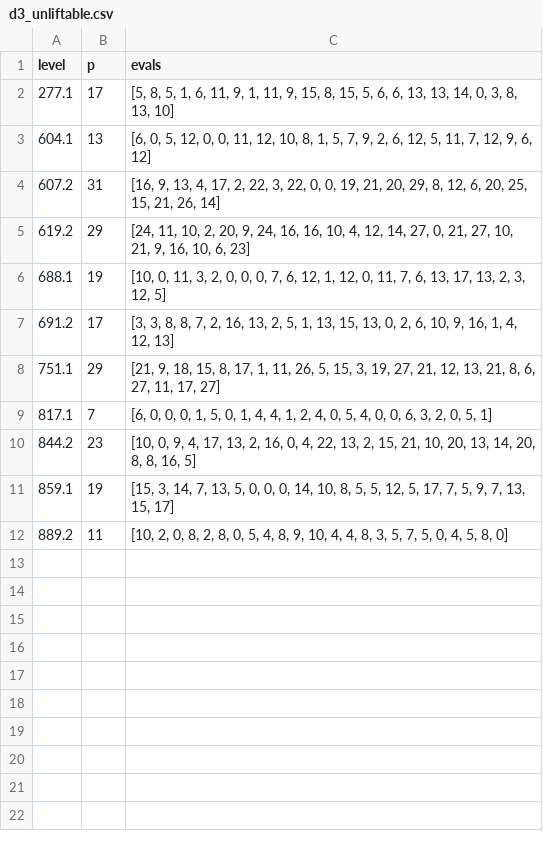
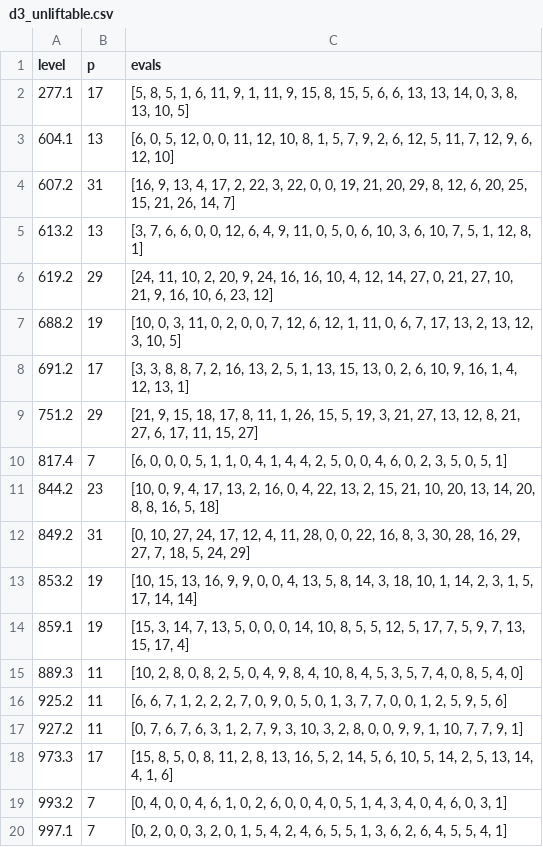
Before and after one commit to havarddj/ethereal-BMF, a CSV file: sage/d3_unliftable.csv, drawn as a sheet.

```diff
--- a/sage/d3_unliftable.csv
+++ b/sage/d3_unliftable.csv
@@ -1,12 +1,20 @@
 level;p;evals
-277.1;17;[5, 8, 5, 1, 6, 11, 9, 1, 11, 9, 15, 8, 15, 5, 6, 6, 13, 13, 14, 0, 3, 8, 13, 10]
-604.1;13;[6, 0, 5, 12, 0, 0, 11, 12, 10, 8, 1, 5, 7, 9, 2, 6, 12, 5, 11, 7, 12, 9, 6, 12]
-607.2;31;[16, 9, 13, 4, 17, 2, 22, 3, 22, 0, 0, 19, 21, 20, 29, 8, 12, 6, 20, 25, 15, 21, 26, 14]
-619.2;29;[24, 11, 10, 2, 20, 9, 24, 16, 16, 10, 4, 12, 14, 27, 0, 21, 27, 10, 21, 9, 16, 10, 6, 23]
-688.1;19;[10, 0, 11, 3, 2, 0, 0, 0, 7, 6, 12, 1, 12, 0, 11, 7, 6, 13, 17, 13, 2, 3, 12, 5]
-691.2;17;[3, 3, 8, 8, 7, 2, 16, 13, 2, 5, 1, 13, 15, 13, 0, 2, 6, 10, 9, 16, 1, 4, 12, 13]
-751.1;29;[21, 9, 18, 15, 8, 17, 1, 11, 26, 5, 15, 3, 19, 27, 21, 12, 13, 21, 8, 6, 27, 11, 17, 27]
-817.1;7;[6, 0, 0, 0, 1, 5, 0, 1, 4, 4, 1, 2, 4, 0, 5, 4, 0, 0, 6, 3, 2, 0, 5, 1]
-844.2;23;[10, 0, 9, 4, 17, 13, 2, 16, 0, 4, 22, 13, 2, 15, 21, 10, 20, 13, 14, 20, 8, 8, 16, 5]
-859.1;19;[15, 3, 14, 7, 13, 5, 0, 0, 0, 14, 10, 8, 5, 5, 12, 5, 17, 7, 5, 9, 7, 13, 15, 17]
-889.2;11;[10, 2, 0, 8, 2, 8, 0, 5, 4, 8, 9, 10, 4, 4, 8, 3, 5, 7, 5, 0, 4, 5, 8, 0]
+277.1;17;[5, 8, 5, 1, 6, 11, 9, 1, 11, 9, 15, 8, 15, 5, 6, 6, 13, 13, 14, 0, 3, 8, 13, 10, 5]
+604.1;13;[6, 0, 5, 12, 0, 0, 11, 12, 10, 8, 1, 5, 7, 9, 2, 6, 12, 5, 11, 7, 12, 9, 6, 12, 10]
+607.2;31;[16, 9, 13, 4, 17, 2, 22, 3, 22, 0, 0, 19, 21, 20, 29, 8, 12, 6, 20, 25, 15, 21, 26, 14, 7]
+613.2;13;[3, 7, 6, 6, 0, 0, 12, 6, 4, 9, 11, 0, 5, 0, 6, 10, 3, 6, 10, 7, 5, 1, 12, 8, 1]
+619.2;29;[24, 11, 10, 2, 20, 9, 24, 16, 16, 10, 4, 12, 14, 27, 0, 21, 27, 10, 21, 9, 16, 10, 6, 23, 12]
+688.2;19;[10, 0, 3, 11, 0, 2, 0, 0, 7, 12, 6, 12, 1, 11, 0, 6, 7, 17, 13, 2, 13, 12, 3, 10, 5]
+691.2;17;[3, 3, 8, 8, 7, 2, 16, 13, 2, 5, 1, 13, 15, 13, 0, 2, 6, 10, 9, 16, 1, 4, 12, 13, 1]
+751.2;29;[21, 9, 15, 18, 17, 8, 11, 1, 26, 15, 5, 19, 3, 21, 27, 13, 12, 8, 21, 27, 6, 17, 11, 15, 27]
+817.4;7;[6, 0, 0, 0, 5, 1, 1, 0, 4, 1, 4, 4, 2, 5, 0, 0, 4, 6, 0, 2, 3, 5, 0, 5, 1]
+844.2;23;[10, 0, 9, 4, 17, 13, 2, 16, 0, 4, 22, 13, 2, 15, 21, 10, 20, 13, 14, 20, 8, 8, 16, 5, 18]
+849.2;31;[0, 10, 27, 24, 17, 12, 4, 11, 28, 0, 0, 22, 16, 8, 3, 30, 28, 16, 29, 27, 7, 18, 5, 24, 29]
+853.2;19;[10, 15, 13, 16, 9, 9, 0, 0, 4, 13, 5, 8, 14, 3, 18, 10, 1, 14, 2, 3, 1, 5, 17, 14, 14]
+859.1;19;[15, 3, 14, 7, 13, 5, 0, 0, 0, 14, 10, 8, 5, 5, 12, 5, 17, 7, 5, 9, 7, 13, 15, 17, 4]
+889.3;11;[10, 2, 8, 0, 8, 2, 5, 0, 4, 9, 8, 4, 10, 8, 4, 5, 3, 5, 7, 4, 0, 8, 5, 4, 0]
+925.2;11;[6, 6, 7, 1, 2, 2, 2, 7, 0, 9, 0, 5, 0, 1, 3, 7, 7, 0, 0, 1, 2, 5, 9, 5, 6]
+927.2;11;[0, 7, 6, 7, 6, 3, 1, 2, 7, 9, 3, 10, 3, 2, 8, 0, 0, 9, 9, 1, 10, 7, 7, 9, 1]
+973.3;17;[15, 8, 5, 0, 8, 11, 2, 8, 13, 16, 5, 2, 14, 5, 6, 10, 5, 14, 2, 5, 13, 14, 4, 1, 6]
+993.2;7;[0, 4, 0, 0, 4, 6, 1, 0, 2, 6, 0, 0, 4, 0, 5, 1, 4, 3, 4, 0, 4, 6, 0, 3, 1]
+997.1;7;[0, 2, 0, 0, 3, 2, 0, 1, 5, 4, 2, 4, 6, 5, 5, 1, 3, 6, 2, 6, 4, 5, 5, 4, 1]
```
Also changed, not shown: sage/d1_liftable.csv, sage/d1_unliftable.csv, 8 other files.
